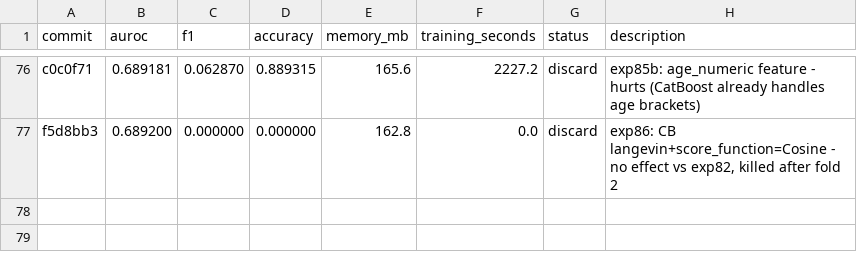
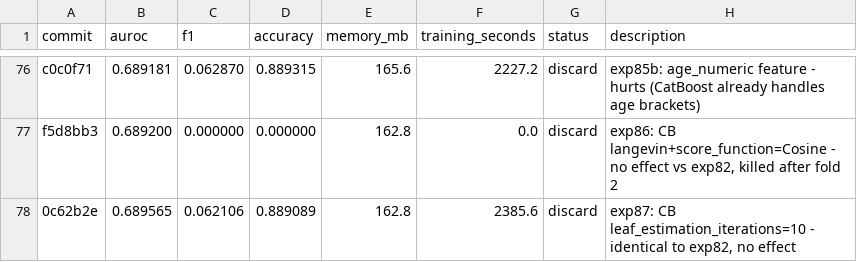
Before and after one commit to jcl347/re-admit, a TSV file: results.tsv, drawn as a sheet; only a part is shown, gaps mark what is left out; the diff names each change by its address in the sheet, - before the commit and + after, or states it on an @@ line.

```diff
--- a/results.tsv
+++ b/results.tsv
+row 78: 0c62b2e | 0.689565 | 0.062106 | 0.889089 | 162.8 | 2385.6 | discard | exp87: CB leaf_estimation_iterations=10 - identical to exp82, no effect
```
Also changed, not shown: 1 other file.
